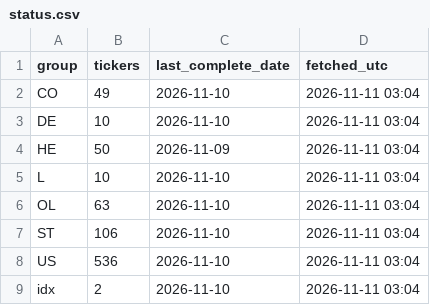
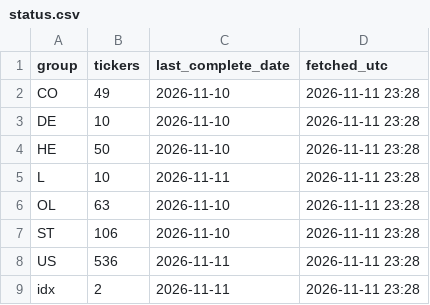
Before and after one commit to alekthehackerman/Nordiske-data, a CSV file: status.csv, drawn as a sheet.

```diff
--- a/status.csv
+++ b/status.csv
@@ -1,9 +1,9 @@
 group,tickers,last_complete_date,fetched_utc
-CO,49,2026-11-10,2026-11-11 03:04
-DE,10,2026-11-10,2026-11-11 03:04
-HE,50,2026-11-09,2026-11-11 03:04
-L,10,2026-11-10,2026-11-11 03:04
-OL,63,2026-11-10,2026-11-11 03:04
-ST,106,2026-11-10,2026-11-11 03:04
-US,536,2026-11-10,2026-11-11 03:04
-idx,2,2026-11-10,2026-11-11 03:04
+CO,49,2026-11-10,2026-11-11 23:28
+DE,10,2026-11-10,2026-11-11 23:28
+HE,50,2026-11-10,2026-11-11 23:28
+L,10,2026-11-11,2026-11-11 23:28
+OL,63,2026-11-10,2026-11-11 23:28
+ST,106,2026-11-10,2026-11-11 23:28
+US,536,2026-11-11,2026-11-11 23:28
+idx,2,2026-11-11,2026-11-11 23:28
```
Also changed, not shown: metrics.csv, screen.csv, 3 other files.
